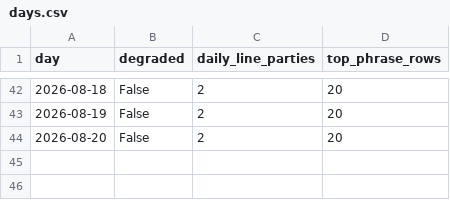
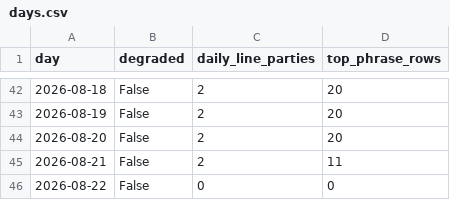
Before and after one commit to mlawsonking/onscript, a CSV file: site/public/api/v1/days.csv, drawn as a sheet; only a part is shown, gaps mark what is left out.

```diff
--- a/site/public/api/v1/days.csv
+++ b/site/public/api/v1/days.csv
@@ -44 +44,3 @@ day,degraded,daily_line_parties,top_phrase_rows
 2026-08-20,False,2,20
+2026-08-21,False,2,11
+2026-08-22,False,0,0
```
Also changed, not shown: site/public/api/v1/exports/days.csv, site/public/api/v1/exports/phrases.csv, 27 other files.
